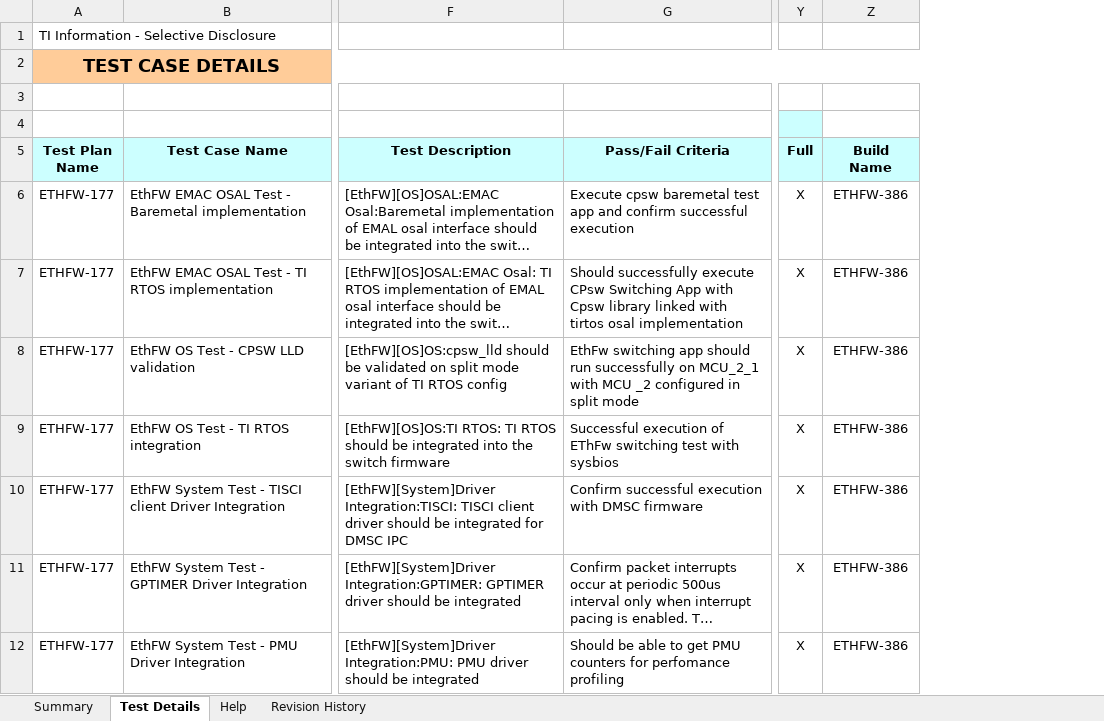
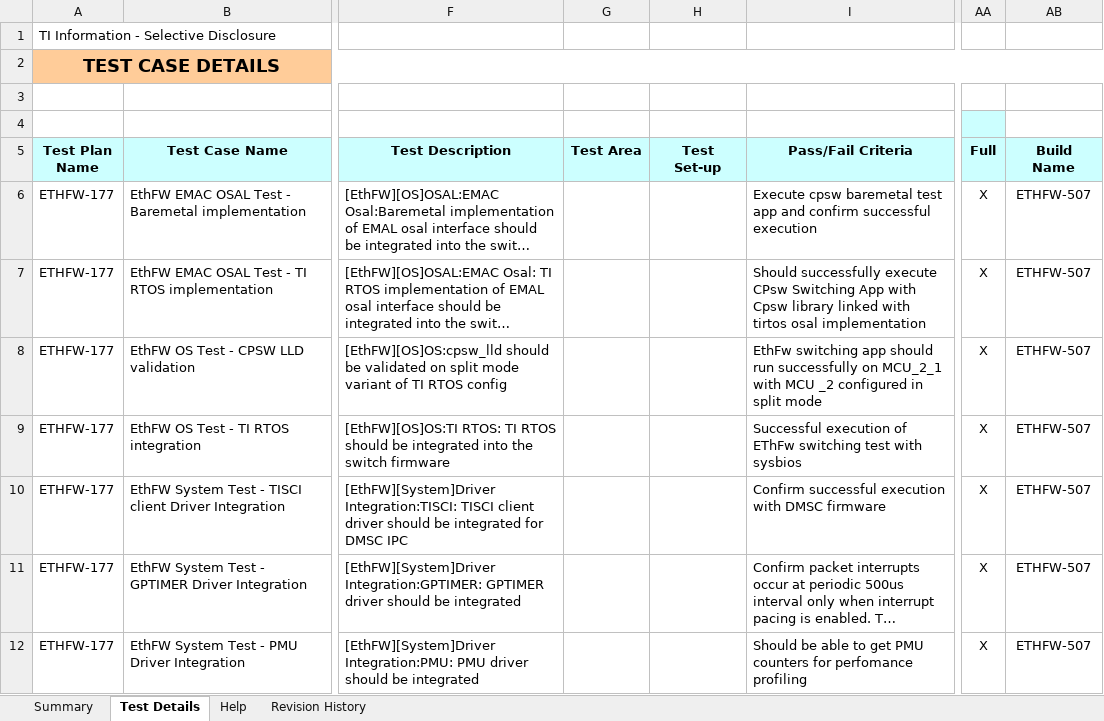
Before and after one commit to TexasInstruments/enet-firmware, an Excel workbook: docs/test_report/ethfw_testreport.xlsx, sheet Test Details, drawn as a sheet; only a part is shown, gaps mark what is left out; long unchanged cells end in …; values as stored, in another font and other column widths than the file's, no borders; addresses are those after the commit; the diff covers the shown part only; the diff names each change by its address in the sheet, - before the commit and + after, or states it on an @@ line.

Commit message:
docs - Test and SA reports
Signed-off-by: Prasad Jondhale <prasad.jondhale@ti.com>

```diff
--- a/docs/test_report/ethfw_testreport.xlsx (sheet Test Details)
+++ b/docs/test_report/ethfw_testreport.xlsx (sheet Test Details)
+column G (Test Area), empty
+column H (Test Set-up), empty
-AB6:AB12 (Build Name): ETHFW-386
+AB6:AB12 (Build Name): ETHFW-507
```
Also changed, not shown: 17 added rows and 2 edited cells elsewhere in this sheet, sheet Summary, sheet Revision History, 2 other files.
